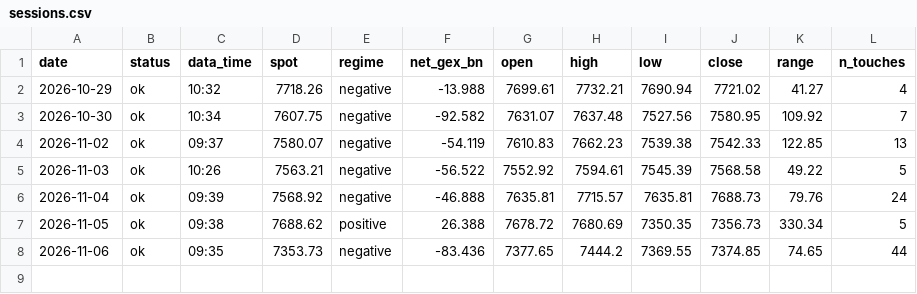
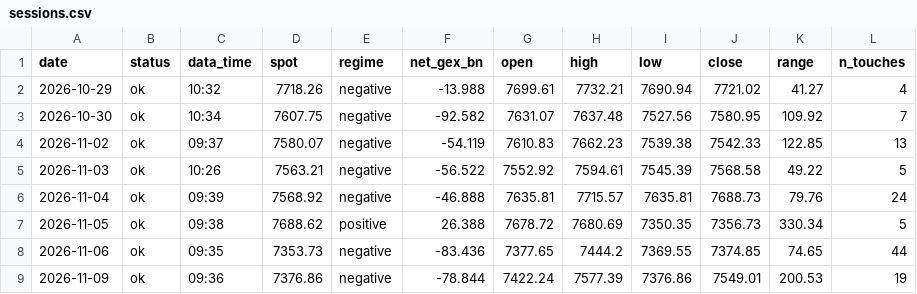
Before and after one commit to MBKGEX/spx-gex-touch-log, a CSV file: data/sessions.csv, drawn as a sheet.

```diff
--- a/data/sessions.csv
+++ b/data/sessions.csv
@@ -8 +8,2 @@ date,status,data_time,spot,regime,net_gex_bn,open,high,low,close,range,n_touches
 2026-11-06,ok,09:35,7353.73,negative,-83.436,7377.65,7444.2,7369.55,7374.85,74.65,44
+2026-11-09,ok,09:36,7376.86,negative,-78.844,7422.24,7577.39,7376.86,7549.01,200.53,19
```
Also changed, not shown: data/touches.csv, 1 other file.
